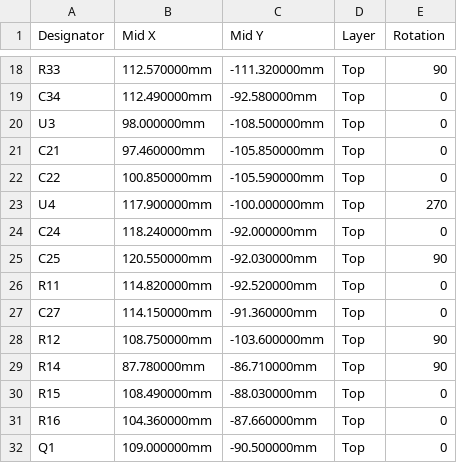
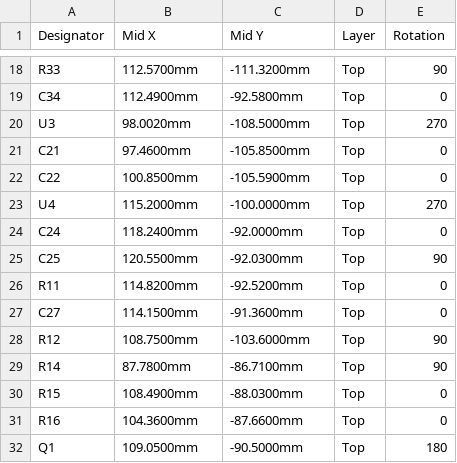
Before and after one commit to avotattoocastro-creator/apk_android_avo, a CSV file: hardware/girth/PCB_REV_D/out/FINAL/AVO_GIRTH_REVD_PCB_FINAL_CPL_JLCPCB.csv, drawn as a sheet; only a part is shown, gaps mark what is left out; the diff covers the shown part only; the diff names each change by its address in the sheet, - before the commit and + after, or states it on an @@ line.

```diff
--- a/hardware/girth/PCB_REV_D/out/FINAL/AVO_GIRTH_REVD_PCB_FINAL_CPL_JLCPCB.csv
+++ b/hardware/girth/PCB_REV_D/out/FINAL/AVO_GIRTH_REVD_PCB_FINAL_CPL_JLCPCB.csv
-B18 (Mid X): 112.570000mm
+B18 (Mid X): 112.5700mm
-C18 (Mid Y): -111.320000mm
+C18 (Mid Y): -111.3200mm
-B19 (Mid X): 112.490000mm
+B19 (Mid X): 112.4900mm
-C19 (Mid Y): -92.580000mm
+C19 (Mid Y): -92.5800mm
-B20 (Mid X): 98.000000mm
+B20 (Mid X): 98.0020mm
-C20 (Mid Y): -108.500000mm
+C20 (Mid Y): -108.5000mm
-E20 (Rotation): 0
+E20 (Rotation): 270
-B21 (Mid X): 97.460000mm
+B21 (Mid X): 97.4600mm
-C21 (Mid Y): -105.850000mm
+C21 (Mid Y): -105.8500mm
-B22 (Mid X): 100.850000mm
+B22 (Mid X): 100.8500mm
-C22 (Mid Y): -105.590000mm
+C22 (Mid Y): -105.5900mm
-B23 (Mid X): 117.900000mm
+B23 (Mid X): 115.2000mm
-C23 (Mid Y): -100.000000mm
+C23 (Mid Y): -100.0000mm
-B24 (Mid X): 118.240000mm
+B24 (Mid X): 118.2400mm
-C24 (Mid Y): -92.000000mm
+C24 (Mid Y): -92.0000mm
-B25 (Mid X): 120.550000mm
+B25 (Mid X): 120.5500mm
-C25 (Mid Y): -92.030000mm
+C25 (Mid Y): -92.0300mm
-B26 (Mid X): 114.820000mm
+B26 (Mid X): 114.8200mm
-C26 (Mid Y): -92.520000mm
+C26 (Mid Y): -92.5200mm
-B27 (Mid X): 114.150000mm
+B27 (Mid X): 114.1500mm
-C27 (Mid Y): -91.360000mm
+C27 (Mid Y): -91.3600mm
-B28 (Mid X): 108.750000mm
+B28 (Mid X): 108.7500mm
-C28 (Mid Y): -103.600000mm
+C28 (Mid Y): -103.6000mm
-B29 (Mid X): 87.780000mm
+B29 (Mid X): 87.7800mm
-C29 (Mid Y): -86.710000mm
+C29 (Mid Y): -86.7100mm
-B30 (Mid X): 108.490000mm
+B30 (Mid X): 108.4900mm
-C30 (Mid Y): -88.030000mm
+C30 (Mid Y): -88.0300mm
-B31 (Mid X): 104.360000mm
+B31 (Mid X): 104.3600mm
-C31 (Mid Y): -87.660000mm
+C31 (Mid Y): -87.6600mm
-B32 (Mid X): 109.000000mm
+B32 (Mid X): 109.0500mm
-C32 (Mid Y): -90.500000mm
+C32 (Mid Y): -90.5000mm
-E32 (Rotation): 0
+E32 (Rotation): 180
```
Also changed, not shown: 120 edited cells elsewhere in this file, hardware/girth/PCB_REV_D/out/JLCPCB_CPL.csv, 35 other files.
